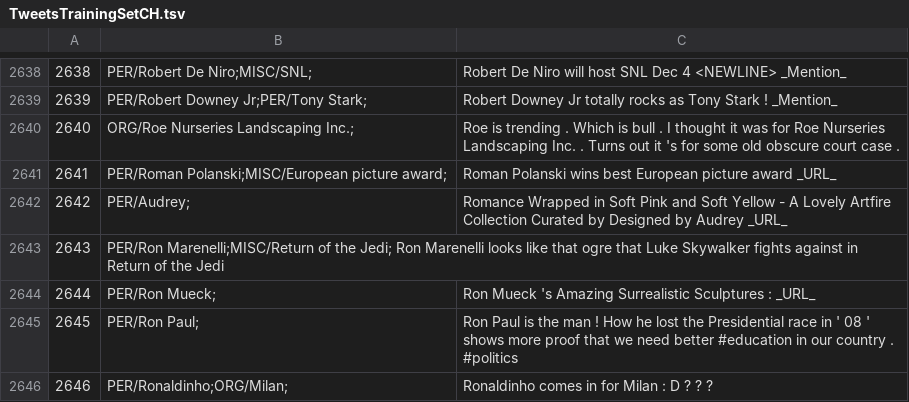
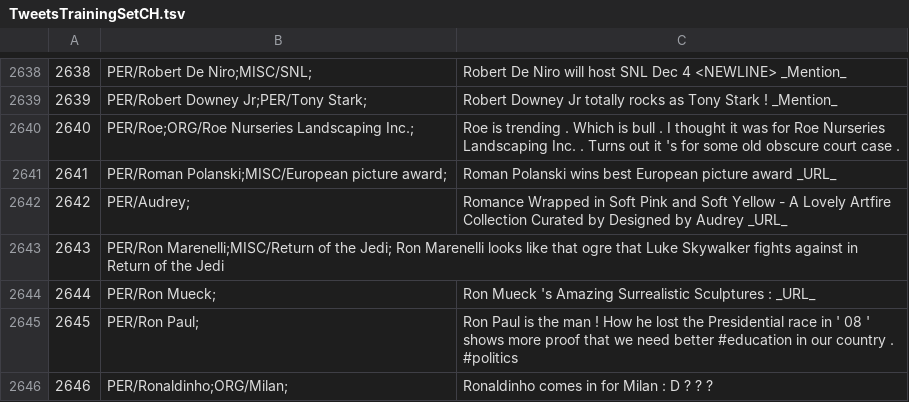
Before and after one commit to ampaeli/msm2013challengeTest, a TSV file: TweetsTrainingSetCH.tsv, drawn as a sheet; only a part is shown, gaps mark what is left out.

Commit message:
2640	ORG/Roe Nurseries Landscaping Inc.;	Roe is trending . Which is bull . I thought it was for Roe Nurseries Landscaping Inc. . Turns out it 's for some old obscure court case .
2640	ORG/Roe Nurseries Landscaping Inc.;	Roe is trending . Which is bull . I thought it was for Roe Nurseries Landscaping Inc. . Turns out it 's for some old obscure court case .
2640	PER/Roe;ORG/Roe Nurseries Landscaping Inc.;	Roe is trending . Which is bull . I thought it was for Roe Nurseries Landscaping Inc. . Turns out it 's for some old obscure court case .

```diff
--- a/TweetsTrainingSetCH.tsv
+++ b/TweetsTrainingSetCH.tsv
@@ -2639,3 +2639,3 @@
 2639	PER/Robert Downey Jr;PER/Tony Stark;	Robert Downey Jr totally rocks as Tony Stark ! _Mention_
-2640	ORG/Roe Nurseries Landscaping Inc.;	Roe is trending . Which is bull . I thought it was for Roe Nurseries Landscaping Inc. . Turns out it 's for some old obscure court case .
+2640	PER/Roe;ORG/Roe Nurseries Landscaping Inc.;	Roe is trending . Which is bull . I thought it was for Roe Nurseries Landscaping Inc. . Turns out it 's for some old obscure court case .
 2641	PER/Roman Polanski;MISC/European picture award;	Roman Polanski wins best European picture award _URL_
```
